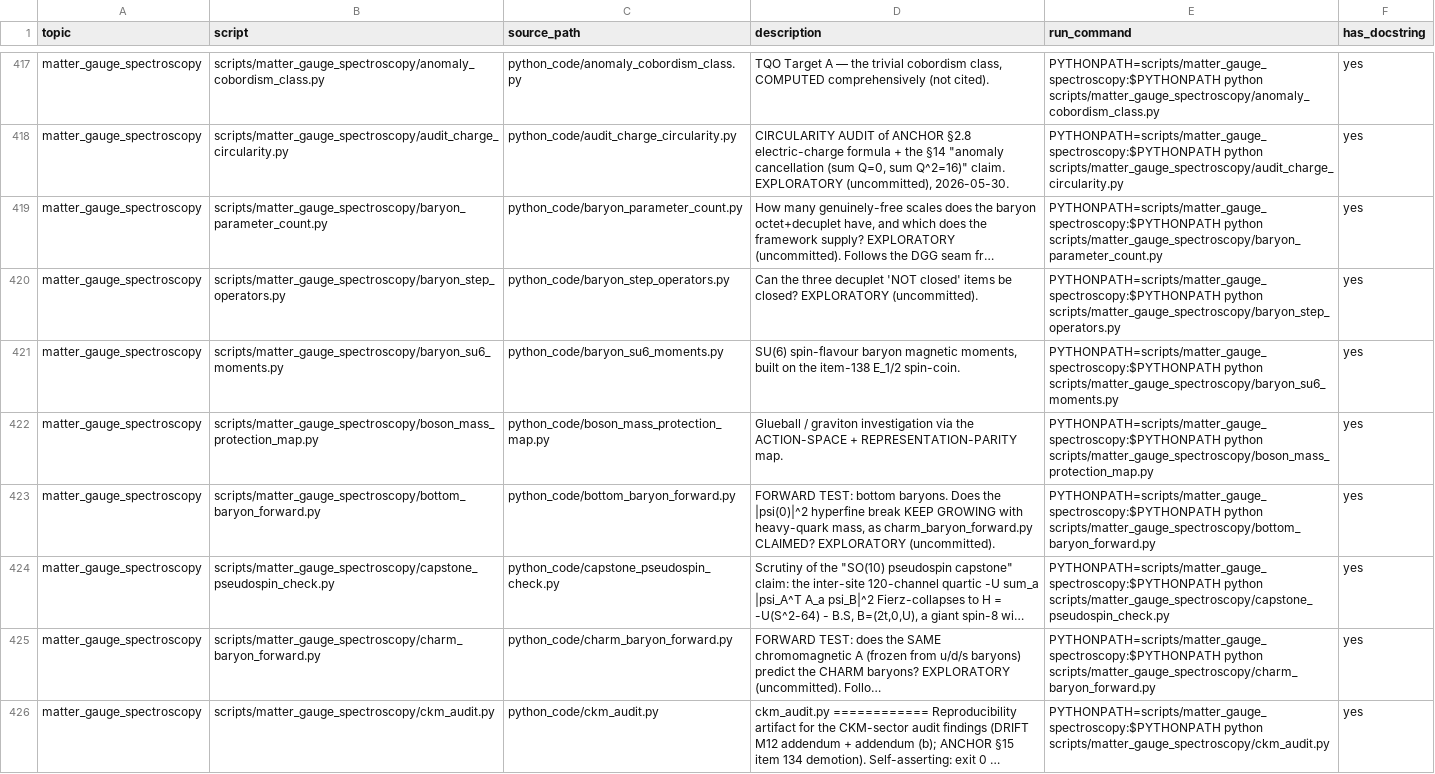
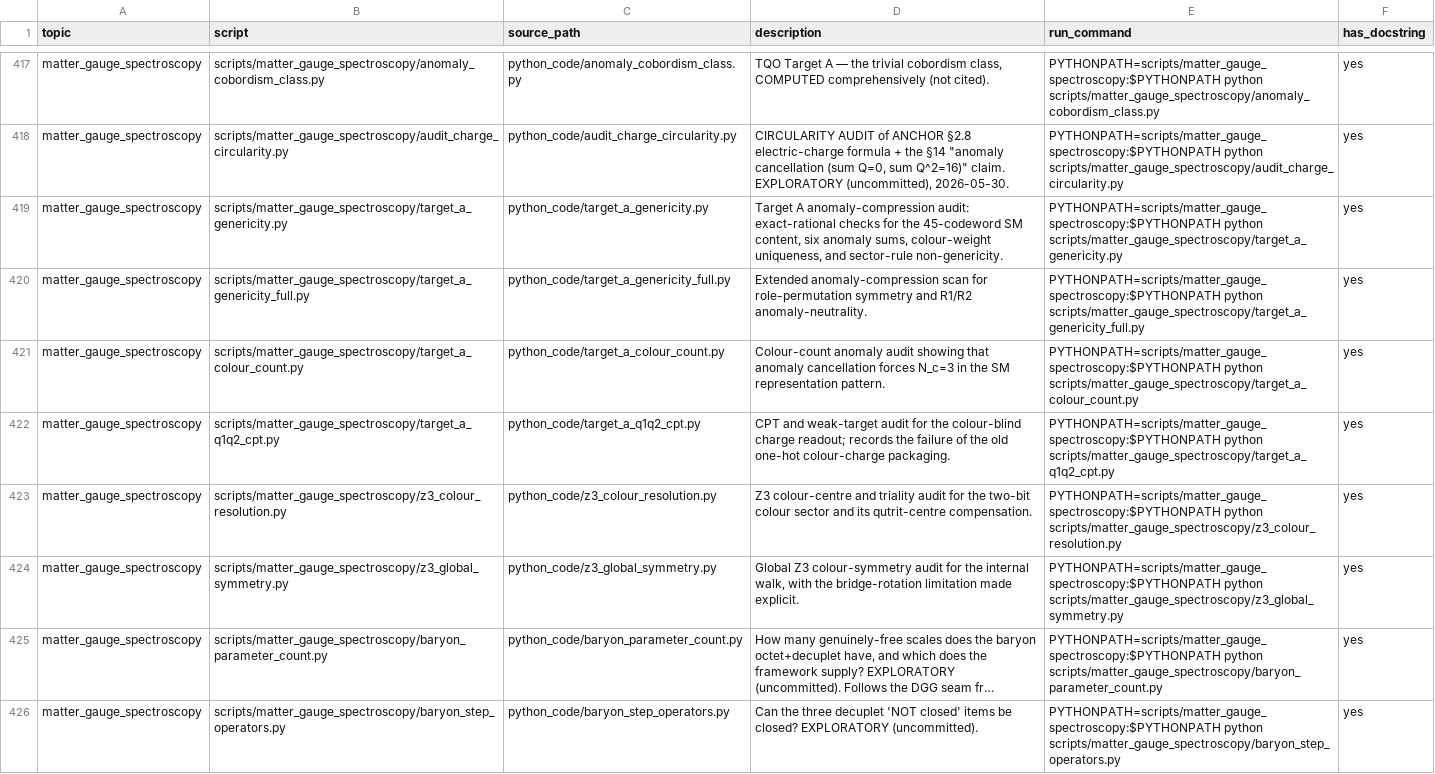
Before and after one commit to dgedge/itfrombit, a CSV file: docs/script_manifest.csv, drawn as a sheet; only a part is shown, gaps mark what is left out; the shorter side is filled out with more unchanged rows; long unchanged cells end in …; the diff names each change by its address in the sheet, - before the commit and + after, or states it on an @@ line.

Commit message:
Add anomaly compression audit scripts

```diff
--- a/docs/script_manifest.csv
+++ b/docs/script_manifest.csv
+row 419: matter_gauge_spectroscopy | scripts/matter_gauge_spectroscopy/target_a_genericity.py | python_code/target_a_genericity.py | Target A anomaly-compression audit: exact-rational checks for the 45-codeword SM content, six anomaly sums, colour-weight uniqueness, and sector-rule non-genericity. | PYTHONPATH=scripts/matter_gauge_spectroscopy:$PYTHONPATH python scripts/matter_gauge_spectroscopy/target_a_genericity.py | yes
+row 420: matter_gauge_spectroscopy | scripts/matter_gauge_spectroscopy/target_a_genericity_full.py | python_code/target_a_genericity_full.py | Extended anomaly-compression scan for role-permutation symmetry and R1/R2 anomaly-neutrality. | PYTHONPATH=scripts/matter_gauge_spectroscopy:$PYTHONPATH python scripts/matter_gauge_spectroscopy/target_a_genericity_full.py | yes
+row 421: matter_gauge_spectroscopy | scripts/matter_gauge_spectroscopy/target_a_colour_count.py | python_code/target_a_colour_count.py | Colour-count anomaly audit showing that anomaly cancellation forces N_c=3 in the SM representation pattern. | PYTHONPATH=scripts/matter_gauge_spectroscopy:$PYTHONPATH python scripts/matter_gauge_spectroscopy/target_a_colour_count.py | yes
+row 422: matter_gauge_spectroscopy | scripts/matter_gauge_spectroscopy/target_a_q1q2_cpt.py | python_code/target_a_q1q2_cpt.py | CPT and weak-target audit for the colour-blind charge readout; records the failure of the old one-hot colour-charge packaging. | PYTHONPATH=scripts/matter_gauge_spectroscopy:$PYTHONPATH python scripts/matter_gauge_spectroscopy/target_a_q1q2_cpt.py | yes
+row 423: matter_gauge_spectroscopy | scripts/matter_gauge_spectroscopy/z3_colour_resolution.py | python_code/z3_colour_resolution.py | Z3 colour-centre and triality audit for the two-bit colour sector and its qutrit-centre compensation. | PYTHONPATH=scripts/matter_gauge_spectroscopy:$PYTHONPATH python scripts/matter_gauge_spectroscopy/z3_colour_resolution.py | yes
+row 424: matter_gauge_spectroscopy | scripts/matter_gauge_spectroscopy/z3_global_symmetry.py | python_code/z3_global_symmetry.py | Global Z3 colour-symmetry audit for the internal walk, with the bridge-rotation limitation made explicit. | PYTHONPATH=scripts/matter_gauge_spectroscopy:$PYTHONPATH python scripts/matter_gauge_spectroscopy/z3_global_symmetry.py | yes
```
Also changed, not shown: 8 other files.
